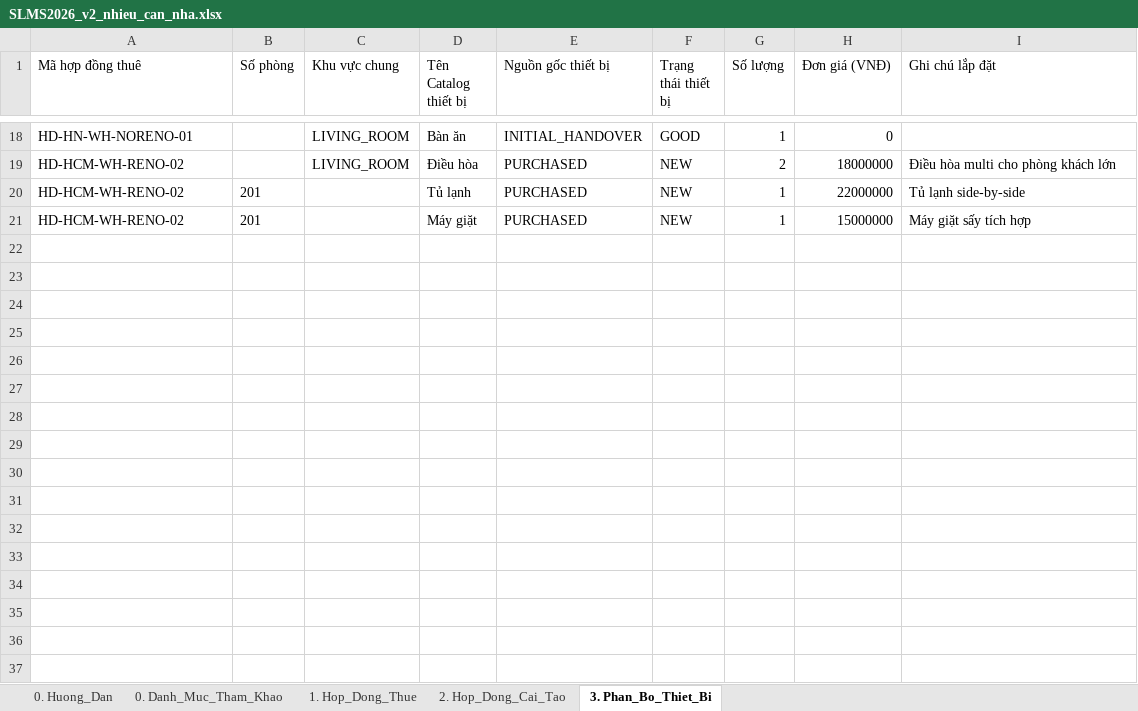
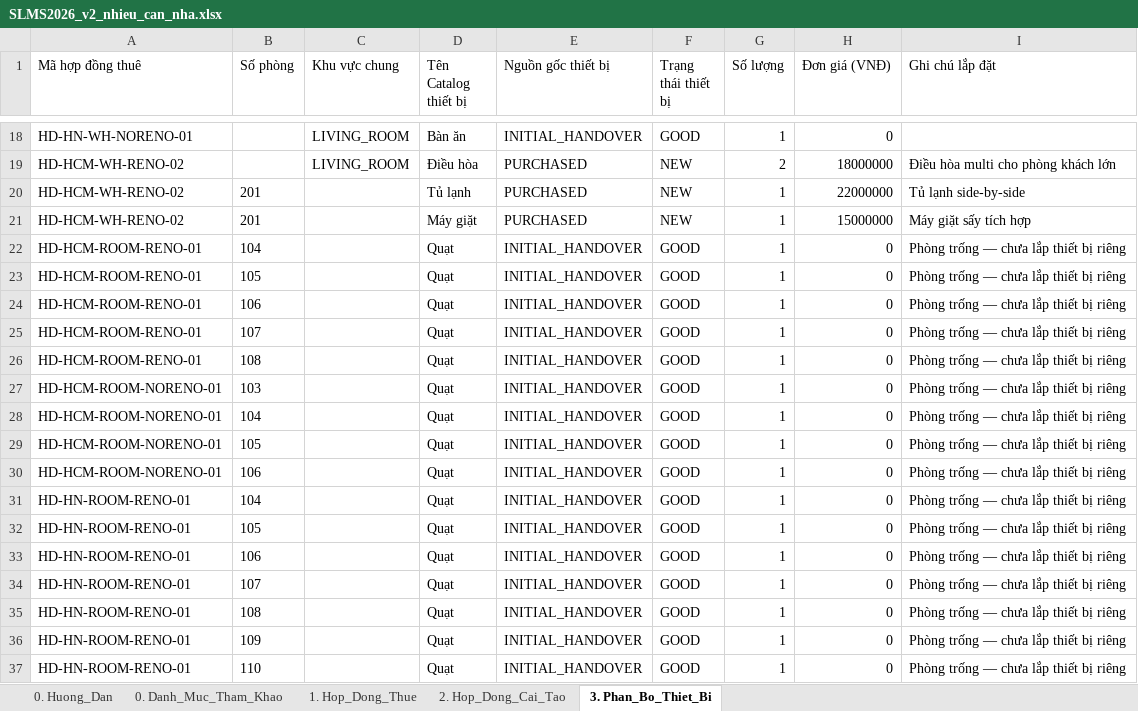
Before and after one commit to gowahskoja113/Sub-leasing-managemant-system, an Excel workbook: docs/SLMS2026_v2_nhieu_can_nha.xlsx, sheet 3. Phan_Bo_Thiet_Bi, drawn as a sheet; only a part is shown, gaps mark what is left out; values as stored, in another font and other column widths than the file's, no borders; the diff names each change by its address in the sheet, - before the commit and + after, or states it on an @@ line.

```diff
--- a/docs/SLMS2026_v2_nhieu_can_nha.xlsx (sheet 3. Phan_Bo_Thiet_Bi)
+++ b/docs/SLMS2026_v2_nhieu_can_nha.xlsx (sheet 3. Phan_Bo_Thiet_Bi)
+row 22: HD-HCM-ROOM-RENO-01 | 104 |  | Quạt | INITIAL_HANDOVER | GOOD | 1 | 0 | Phòng trống — chưa lắp thiết bị riêng
+row 23: HD-HCM-ROOM-RENO-01 | 105 |  | Quạt | INITIAL_HANDOVER | GOOD | 1 | 0 | Phòng trống — chưa lắp thiết bị riêng
+row 24: HD-HCM-ROOM-RENO-01 | 106 |  | Quạt | INITIAL_HANDOVER | GOOD | 1 | 0 | Phòng trống — chưa lắp thiết bị riêng
+row 25: HD-HCM-ROOM-RENO-01 | 107 |  | Quạt | INITIAL_HANDOVER | GOOD | 1 | 0 | Phòng trống — chưa lắp thiết bị riêng
+row 26: HD-HCM-ROOM-RENO-01 | 108 |  | Quạt | INITIAL_HANDOVER | GOOD | 1 | 0 | Phòng trống — chưa lắp thiết bị riêng
+row 27: HD-HCM-ROOM-NORENO-01 | 103 |  | Quạt | INITIAL_HANDOVER | GOOD | 1 | 0 | Phòng trống — chưa lắp thiết bị riêng
+row 28: HD-HCM-ROOM-NORENO-01 | 104 |  | Quạt | INITIAL_HANDOVER | GOOD | 1 | 0 | Phòng trống — chưa lắp thiết bị riêng
+row 29: HD-HCM-ROOM-NORENO-01 | 105 |  | Quạt | INITIAL_HANDOVER | GOOD | 1 | 0 | Phòng trống — chưa lắp thiết bị riêng
+row 30: HD-HCM-ROOM-NORENO-01 | 106 |  | Quạt | INITIAL_HANDOVER | GOOD | 1 | 0 | Phòng trống — chưa lắp thiết bị riêng
+row 31: HD-HN-ROOM-RENO-01 | 104 |  | Quạt | INITIAL_HANDOVER | GOOD | 1 | 0 | Phòng trống — chưa lắp thiết bị riêng
+row 32: HD-HN-ROOM-RENO-01 | 105 |  | Quạt | INITIAL_HANDOVER | GOOD | 1 | 0 | Phòng trống — chưa lắp thiết bị riêng
+row 33: HD-HN-ROOM-RENO-01 | 106 |  | Quạt | INITIAL_HANDOVER | GOOD | 1 | 0 | Phòng trống — chưa lắp thiết bị riêng
+row 34: HD-HN-ROOM-RENO-01 | 107 |  | Quạt | INITIAL_HANDOVER | GOOD | 1 | 0 | Phòng trống — chưa lắp thiết bị riêng
+row 35: HD-HN-ROOM-RENO-01 | 108 |  | Quạt | INITIAL_HANDOVER | GOOD | 1 | 0 | Phòng trống — chưa lắp thiết bị riêng
+row 36: HD-HN-ROOM-RENO-01 | 109 |  | Quạt | INITIAL_HANDOVER | GOOD | 1 | 0 | Phòng trống — chưa lắp thiết bị riêng
+row 37: HD-HN-ROOM-RENO-01 | 110 |  | Quạt | INITIAL_HANDOVER | GOOD | 1 | 0 | Phòng trống — chưa lắp thiết bị riêng
```
Also changed, not shown: 4 other files.
